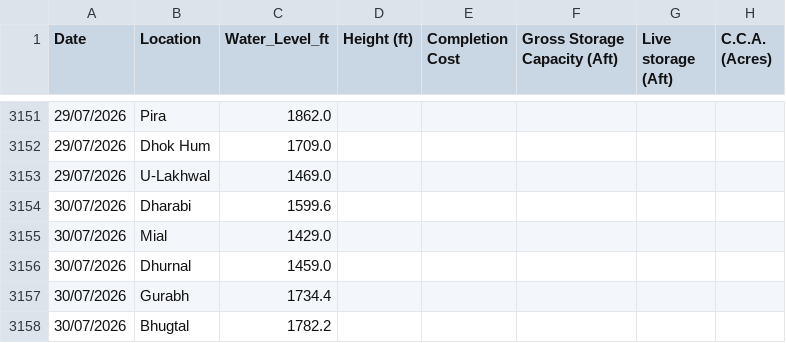
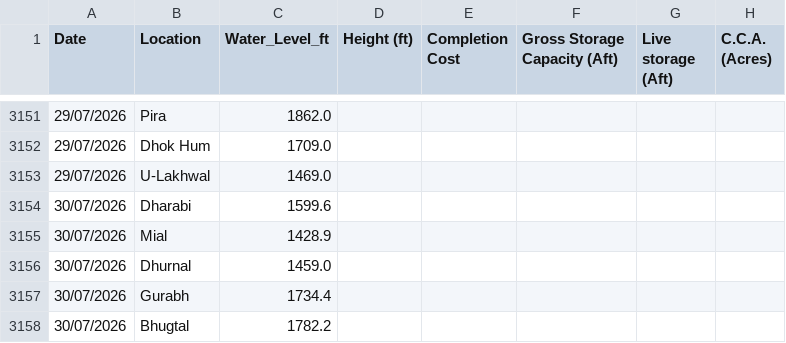
Before and after one commit to Junaid07/water_levels, a CSV file: dams_data_new.csv, drawn as a sheet; only a part is shown, gaps mark what is left out; the diff names each change by its address in the sheet, - before the commit and + after, or states it on an @@ line.

Commit message:
updated water levels for 30/07/2026

```diff
--- a/dams_data_new.csv
+++ b/dams_data_new.csv
-C3155 (Water_Level_ft): 1429.0
+C3155 (Water_Level_ft): 1428.9
```
